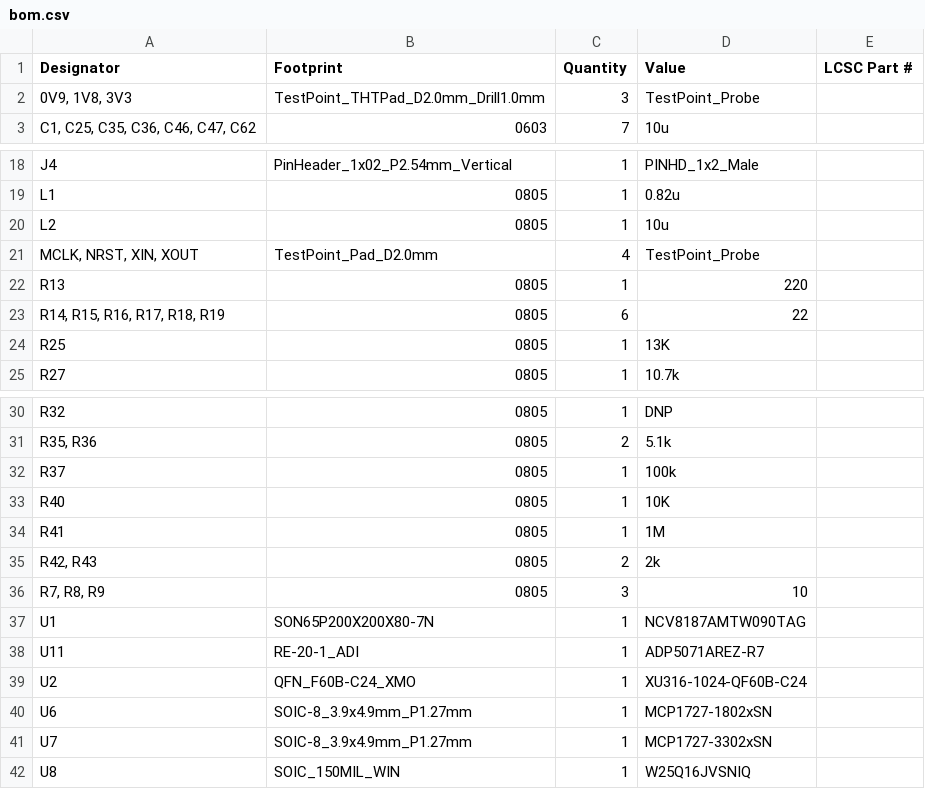
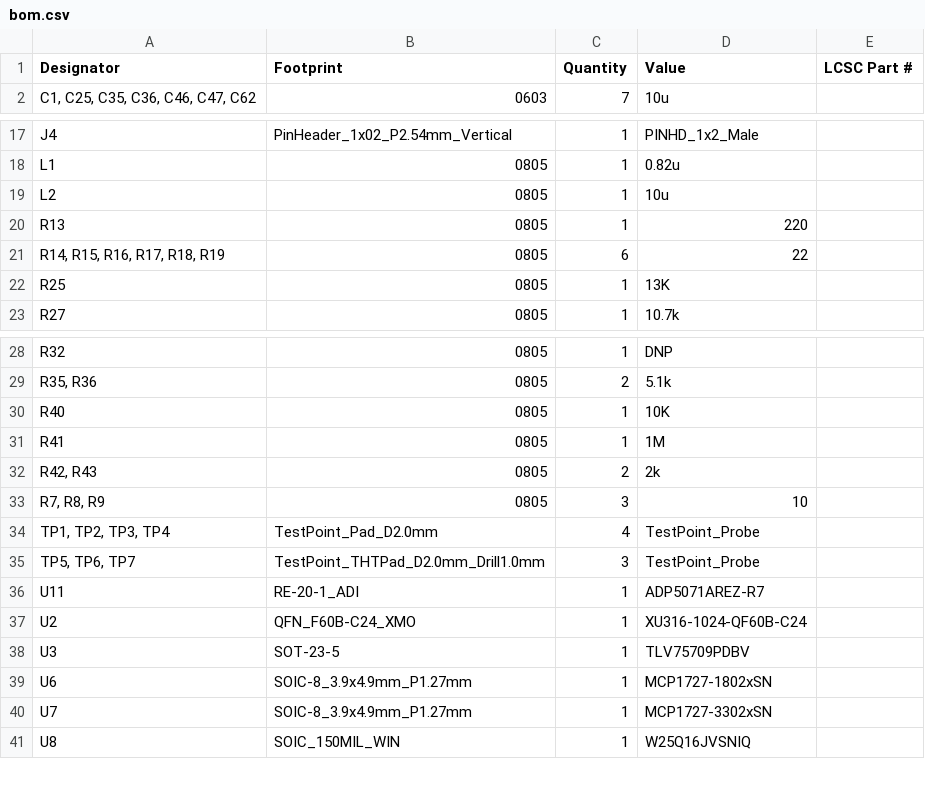
Before and after one commit to ddabidov/Headphone-DAC-AMP, a CSV file: Headphone DAC AMP/production/bom.csv, drawn as a sheet; only a part is shown, gaps mark what is left out; removed rows and columns are numbered as before the commit, all else as after; the diff names each change by its address in the sheet, - before the commit and + after, or states it on an @@ line.

```diff
--- a/Headphone DAC AMP/production/bom.csv
+++ b/Headphone DAC AMP/production/bom.csv
-row 2: 0V9, 1V8, 3V3 | TestPoint_THTPad_D2.0mm_Drill1.0mm | 3 | TestPoint_Probe
-row 21: MCLK, NRST, XIN, XOUT | TestPoint_Pad_D2.0mm | 4 | TestPoint_Probe
-row 32: R37 | 0805 | 1 | 100k
-row 37: U1 | SON65P200X200X80-7N | 1 | NCV8187AMTW090TAG
+row 34: TP1, TP2, TP3, TP4 | TestPoint_Pad_D2.0mm | 4 | TestPoint_Probe
+row 35: TP5, TP6, TP7 | TestPoint_THTPad_D2.0mm_Drill1.0mm | 3 | TestPoint_Probe
+row 38: U3 | SOT-23-5 | 1 | TLV75709PDBV
```
Also changed, not shown: Headphone DAC AMP/production/designators.csv, Headphone DAC AMP/production/positions.csv, 8 other files.
